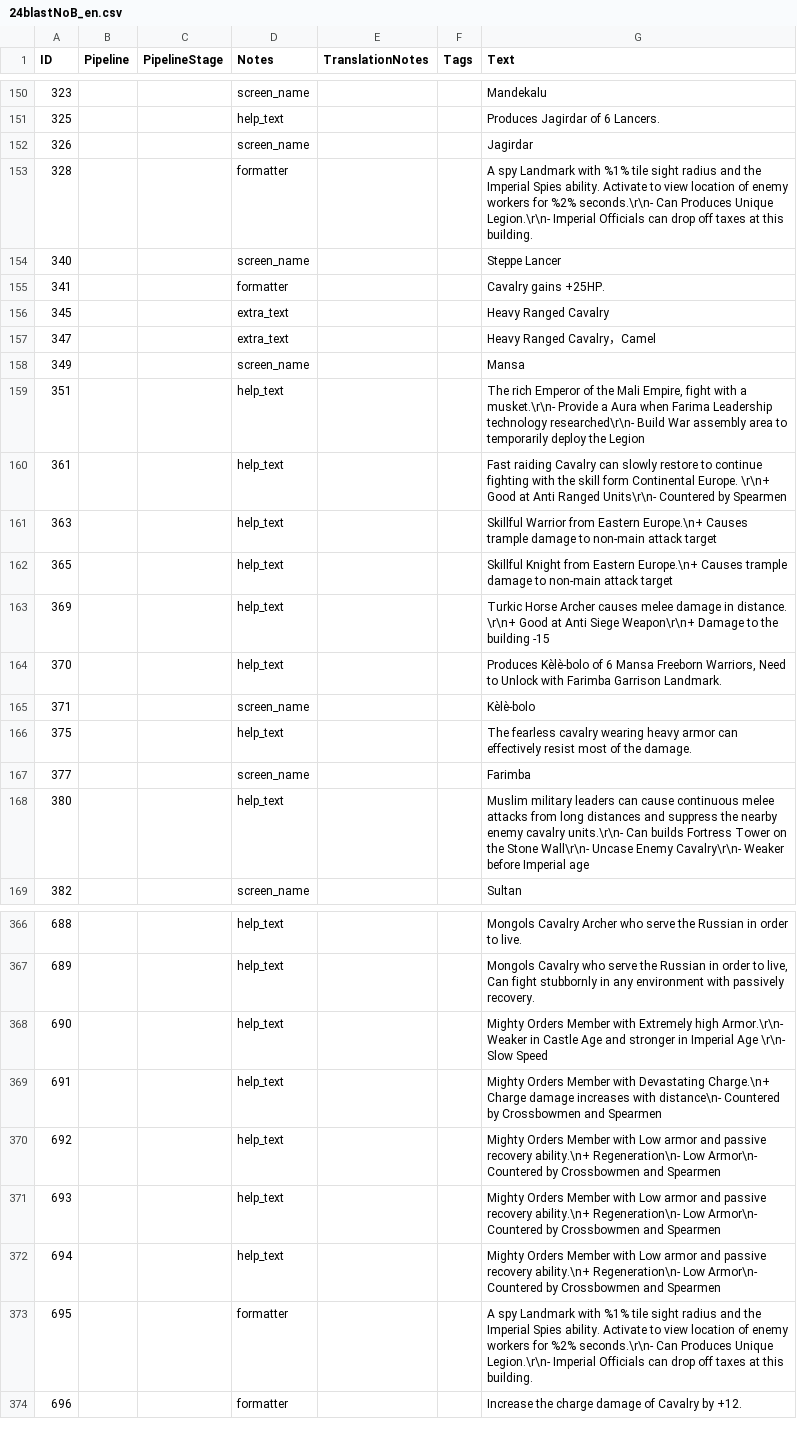
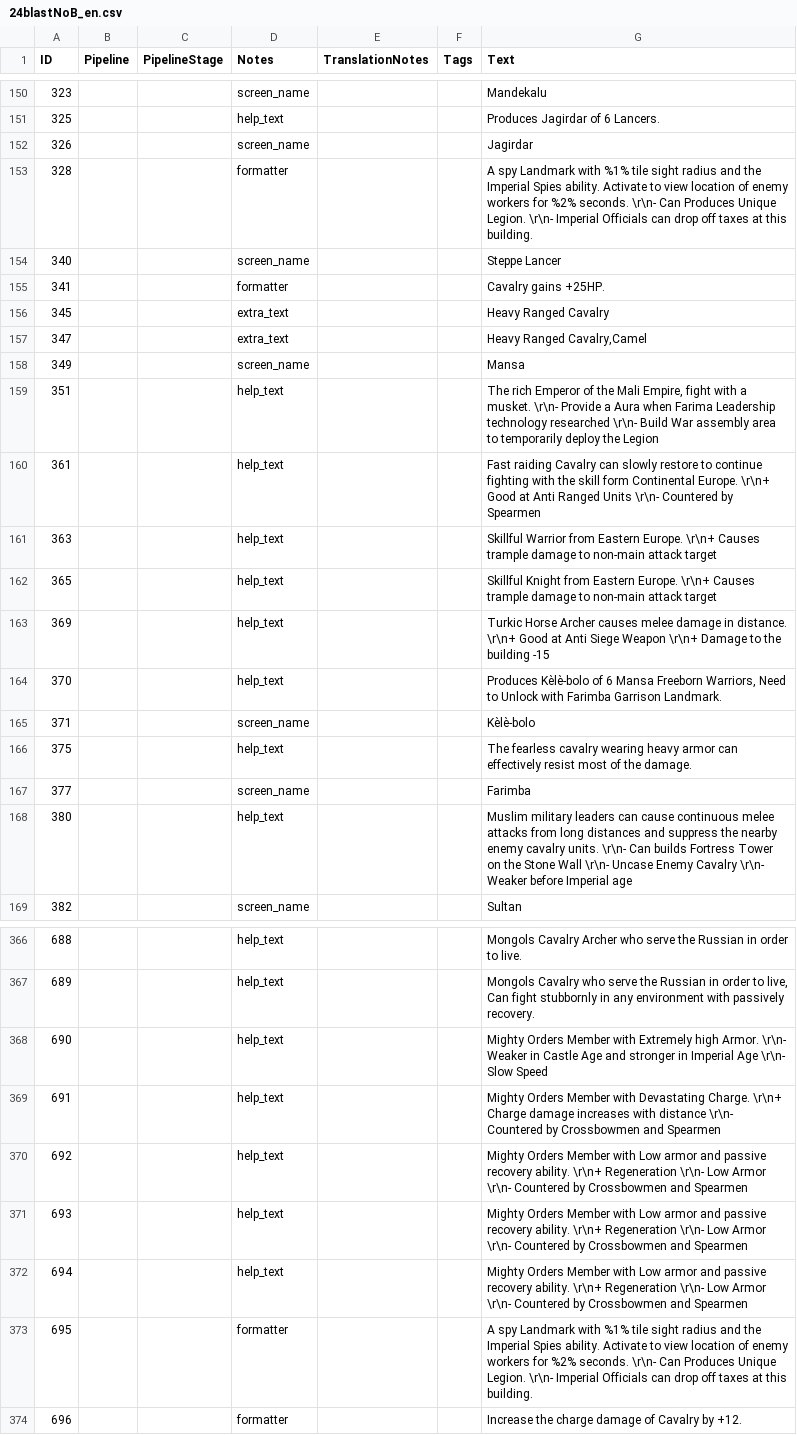
Before and after one commit to Seicing/aoe4legion, a CSV file: assets/locdb/24blastNoB_en.csv, drawn as a sheet; only a part is shown, gaps mark what is left out; the diff covers the shown part only.

```diff
--- a/assets/locdb/24blastNoB_en.csv
+++ b/assets/locdb/24blastNoB_en.csv
@@ -152,3 +152,3 @@
 326,,,screen_name,,,Jagirdar
-328,,,formatter,,,A spy Landmark with %1% tile sight radius and the Imperial Spies ability. Activate to view location of enemy workers for %2% seconds.\r\n- Can Produces Unique Legion.\r\n- Imperial Officials can drop off taxes at this building.
+328,,,formatter,,,A spy Landmark with %1% tile sight radius and the Imperial Spies ability. Activate to view location of enemy workers for %2% seconds. \r\n- Can Produces Unique Legion. \r\n- Imperial Officials can drop off taxes at this building.
 340,,,screen_name,,,Steppe Lancer
@@ -156,9 +156,9 @@
 345,,,extra_text,,,Heavy Ranged Cavalry
-347,,,extra_text,,,Heavy Ranged Cavalry，Camel
+347,,,extra_text,,,"Heavy Ranged Cavalry,Camel"
 349,,,screen_name,,,Mansa
-351,,,help_text,,,"The rich Emperor of the Mali Empire, fight with a musket.\r\n- Provide a Aura when Farima Leadership technology researched\r\n- Build War assembly area to temporarily deploy the Legion"
-361,,,help_text,,,Fast raiding Cavalry can slowly restore to continue fighting with the skill form Continental Europe. \r\n+ Good at Anti Ranged Units\r\n- Countered by Spearmen
-363,,,help_text,,,"Skillful Warrior from Eastern Europe.\n+ Causes trample damage to non-main attack target"
-365,,,help_text,,,"Skillful Knight from Eastern Europe.\n+ Causes trample damage to non-main attack target"
-369,,,help_text,,,Turkic Horse Archer causes melee damage in distance. \r\n+ Good at Anti Siege Weapon\r\n+ Damage to the building -15
+351,,,help_text,,,"The rich Emperor of the Mali Empire, fight with a musket. \r\n- Provide a Aura when Farima Leadership technology researched \r\n- Build War assembly area to temporarily deploy the Legion"
+361,,,help_text,,,Fast raiding Cavalry can slowly restore to continue fighting with the skill form Continental Europe. \r\n+ Good at Anti Ranged Units \r\n- Countered by Spearmen
+363,,,help_text,,,"Skillful Warrior from Eastern Europe. \r\n+ Causes trample damage to non-main attack target"
+365,,,help_text,,,"Skillful Knight from Eastern Europe. \r\n+ Causes trample damage to non-main attack target"
+369,,,help_text,,,Turkic Horse Archer causes melee damage in distance. \r\n+ Good at Anti Siege Weapon \r\n+ Damage to the building -15
 370,,,help_text,,,"Produces Kèlè-bolo of 6 Mansa Freeborn Warriors, Need to Unlock with Farimba Garrison Landmark."
@@ -167,3 +167,3 @@
 377,,,screen_name,,,Farimba
-380,,,help_text,,,Muslim military leaders can cause continuous melee attacks from long distances and suppress the nearby enemy cavalry units.\r\n- Can builds Fortress Tower on the Stone Wall\r\n- Uncase Enemy Cavalry\r\n- Weaker before Imperial age
+380,,,help_text,,,Muslim military leaders can cause continuous melee attacks from long distances and suppress the nearby enemy cavalry units. \r\n- Can builds Fortress Tower on the Stone Wall \r\n- Uncase Enemy Cavalry \r\n- Weaker before Imperial age
 382,,,screen_name,,,Sultan
@@ -367,8 +367,8 @@
 689,,,help_text,,,"Mongols Cavalry who serve the Russian in order to live, Can fight stubbornly in any environment with passively recovery."
-690,,,help_text,,,Mighty Orders Member with Extremely high Armor.\r\n- Weaker in Castle Age and stronger in Imperial Age \r\n- Slow Speed
-691,,,help_text,,,"Mighty Orders Member with Devastating Charge.\n+ Charge damage increases with distance\n- Countered by Crossbowmen and Spearmen"
-692,,,help_text,,,"Mighty Orders Member with Low armor and passive recovery ability.\n+ Regeneration\n- Low Armor\n- Countered by Crossbowmen and Spearmen"
-693,,,help_text,,,"Mighty Orders Member with Low armor and passive recovery ability.\n+ Regeneration\n- Low Armor\n- Countered by Crossbowmen and Spearmen"
-694,,,help_text,,,"Mighty Orders Member with Low armor and passive recovery ability.\n+ Regeneration\n- Low Armor\n- Countered by Crossbowmen and Spearmen"
-695,,,formatter,,,A spy Landmark with %1% tile sight radius and the Imperial Spies ability. Activate to view location of enemy workers for %2% seconds.\r\n- Can Produces Unique Legion.\r\n- Imperial Officials can drop off taxes at this building.
+690,,,help_text,,,Mighty Orders Member with Extremely high Armor. \r\n- Weaker in Castle Age and stronger in Imperial Age \r\n- Slow Speed
+691,,,help_text,,,"Mighty Orders Member with Devastating Charge. \r\n+ Charge damage increases with distance \r\n- Countered by Crossbowmen and Spearmen"
+692,,,help_text,,,"Mighty Orders Member with Low armor and passive recovery ability. \r\n+ Regeneration \r\n- Low Armor \r\n- Countered by Crossbowmen and Spearmen"
+693,,,help_text,,,"Mighty Orders Member with Low armor and passive recovery ability. \r\n+ Regeneration \r\n- Low Armor \r\n- Countered by Crossbowmen and Spearmen"
+694,,,help_text,,,"Mighty Orders Member with Low armor and passive recovery ability. \r\n+ Regeneration \r\n- Low Armor \r\n- Countered by Crossbowmen and Spearmen"
+695,,,formatter,,,A spy Landmark with %1% tile sight radius and the Imperial Spies ability. Activate to view location of enemy workers for %2% seconds. \r\n- Can Produces Unique Legion. \r\n- Imperial Officials can drop off taxes at this building.
 696,,,formatter,,,Increase the charge damage of Cavalry by +12.
```
Also changed, not shown: 50 edited cells elsewhere in this file, assets/locdb/24blastNoB_de.csv, assets/locdb/24blastNoB_zh-hans.csv, 28 other files.
